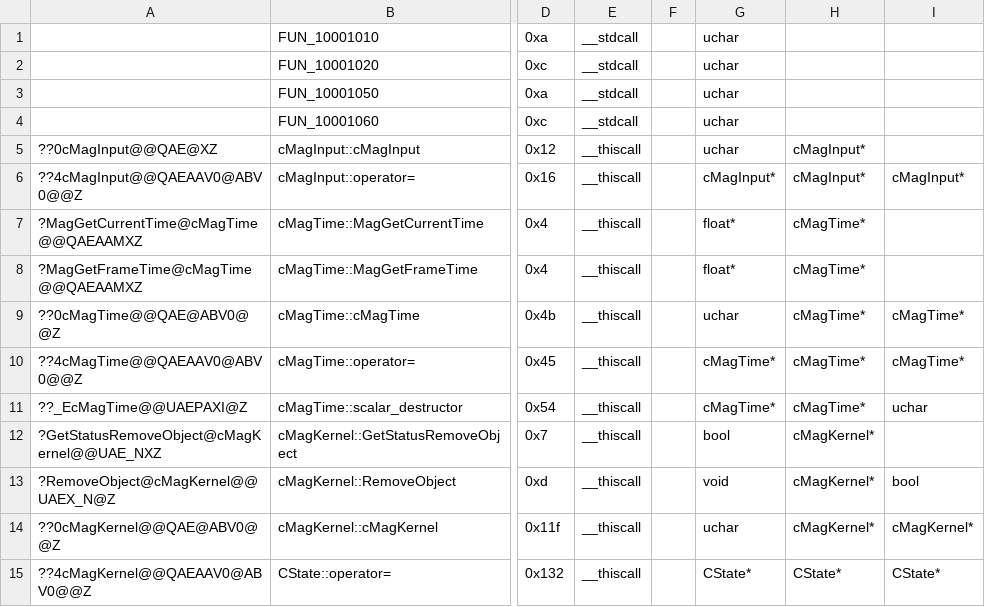
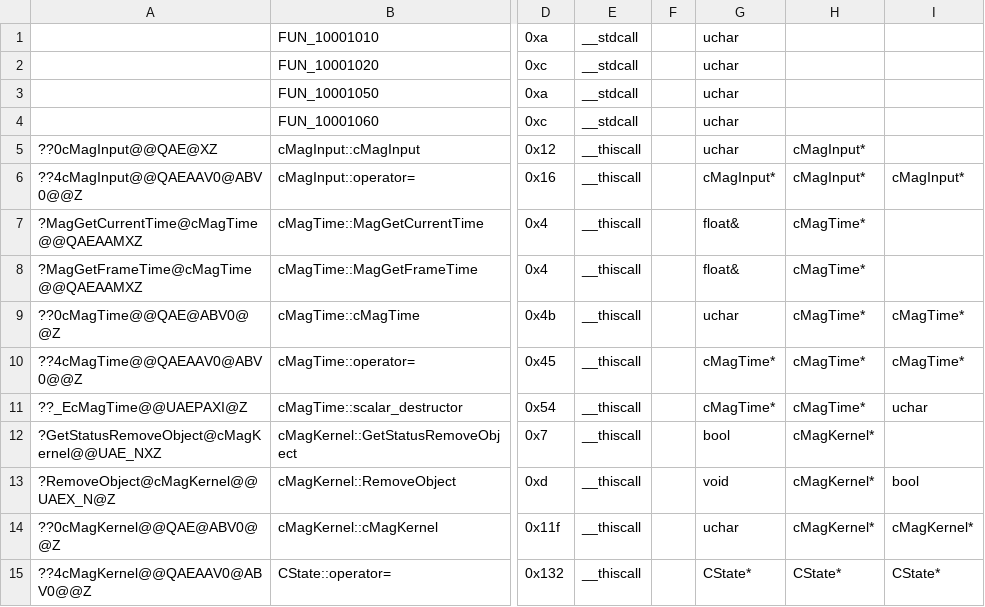
Before and after one commit to regratka/mkp, a CSV file: config/me2/mapping.csv, drawn as a sheet; only a part is shown, gaps mark what is left out; the diff names each change by its address in the sheet, - before the commit and + after, or states it on an @@ line.

```diff
--- a/config/me2/mapping.csv
+++ b/config/me2/mapping.csv
-G7:G8: float*
+G7:G8: float&
```
Also changed, not shown: 4 other files.
